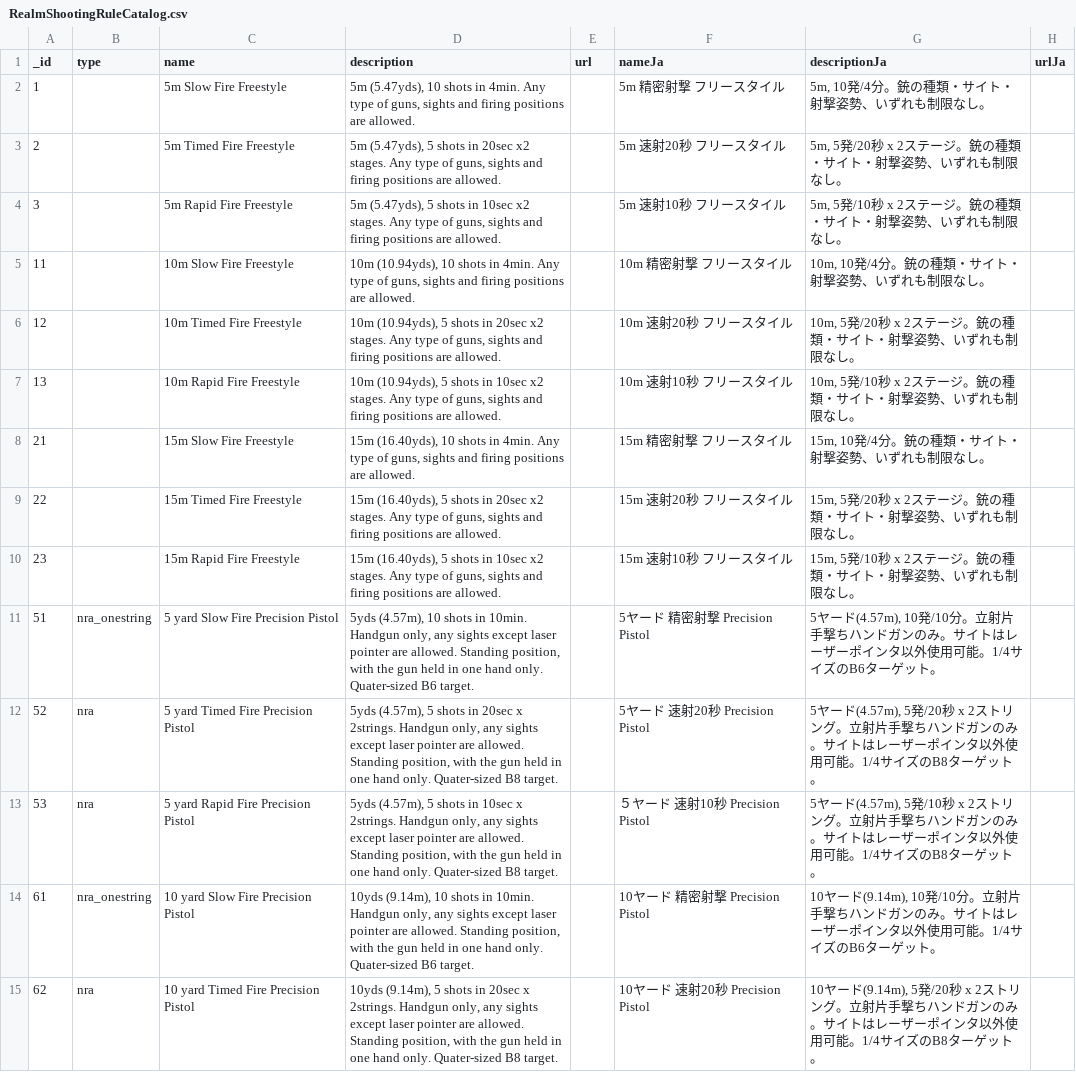
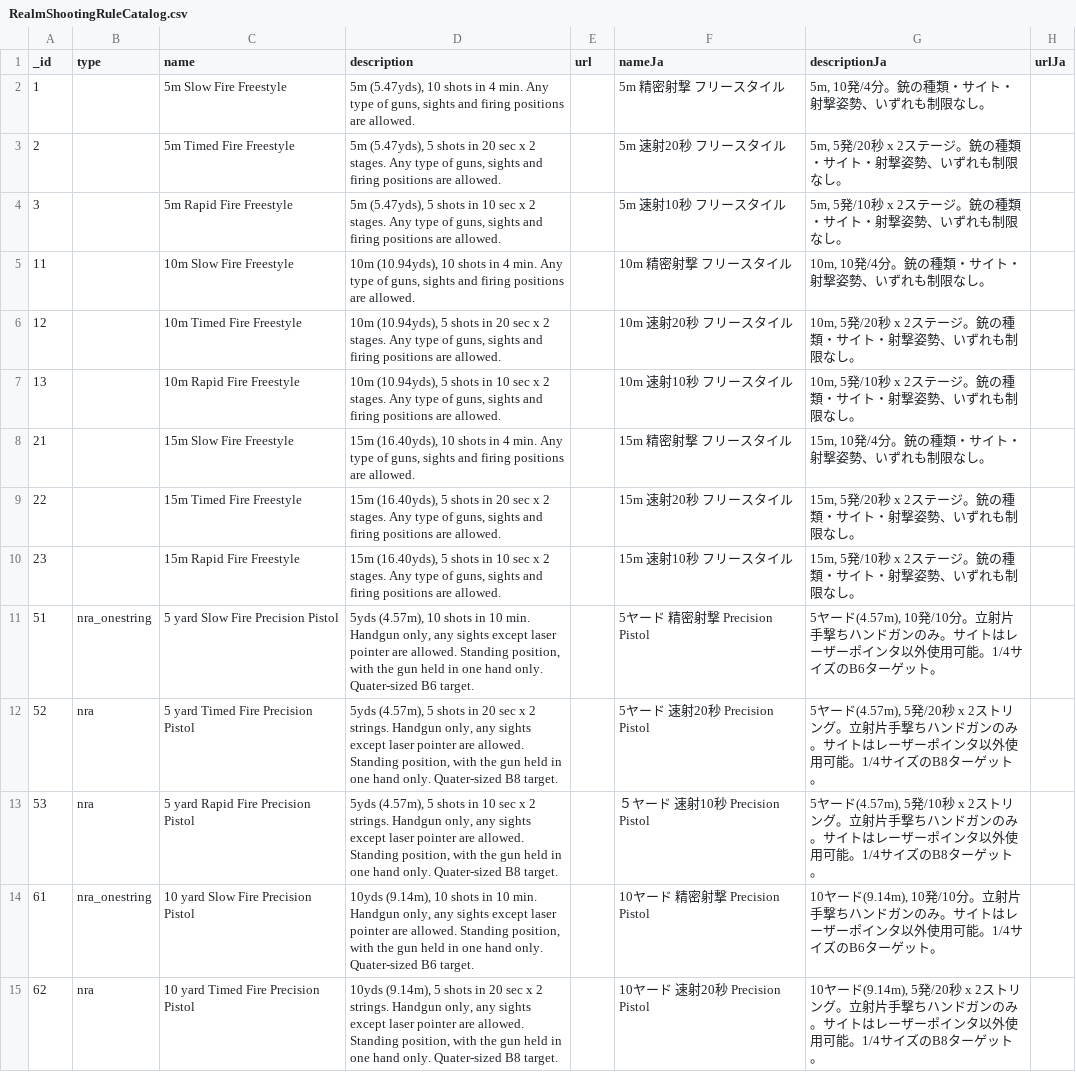
Before and after one commit to Precision-Marks/airsoft_database, a CSV file: source_data/RealmShootingRuleCatalog.csv, drawn as a sheet; only a part is shown; the diff covers the shown part only; the diff names each change by its address in the sheet, - before the commit and + after, or states it on an @@ line.

```diff
--- a/source_data/RealmShootingRuleCatalog.csv
+++ b/source_data/RealmShootingRuleCatalog.csv
-D2 (description): …shots in 4min. Any type…
+D2 (description): …shots in 4 min. Any type…
-D3 (description): …shots in 20sec x2 stages. Any…
+D3 (description): …shots in 20 sec x 2 stages. Any…
-D4 (description): …shots in 10sec x2 stages. Any…
+D4 (description): …shots in 10 sec x 2 stages. Any…
-D5 (description): …shots in 4min. Any type…
+D5 (description): …shots in 4 min. Any type…
-D6 (description): …shots in 20sec x2 stages. Any…
+D6 (description): …shots in 20 sec x 2 stages. Any…
-D7 (description): …shots in 10sec x2 stages. Any…
+D7 (description): …shots in 10 sec x 2 stages. Any…
-D8 (description): …shots in 4min. Any type…
+D8 (description): …shots in 4 min. Any type…
-D9 (description): …shots in 20sec x2 stages. Any…
+D9 (description): …shots in 20 sec x 2 stages. Any…
-D10 (description): …shots in 10sec x2 stages. Any…
+D10 (description): …shots in 10 sec x 2 stages. Any…
-D11 (description): …shots in 10min. Handgun only,…
+D11 (description): …shots in 10 min. Handgun only,…
-D12 (description): …shots in 20sec x 2strings. Handgun only,…
+D12 (description): …shots in 20 sec x 2 strings. Handgun only,…
-D13 (description): …shots in 10sec x 2strings. Handgun only,…
+D13 (description): …shots in 10 sec x 2 strings. Handgun only,…
-D14 (description): …shots in 10min. Handgun only,…
+D14 (description): …shots in 10 min. Handgun only,…
-D15 (description): …shots in 20sec x 2strings. Handgun only,…
+D15 (description): …shots in 20 sec x 2 strings. Handgun only,…
```
Also changed, not shown: 14 edited cells elsewhere in this file.
